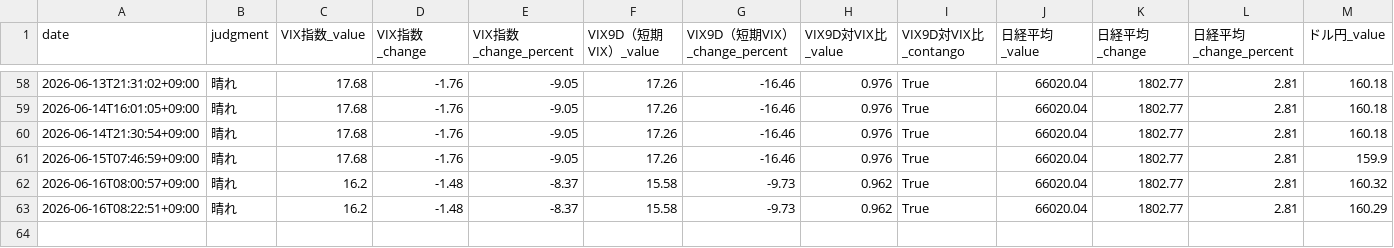
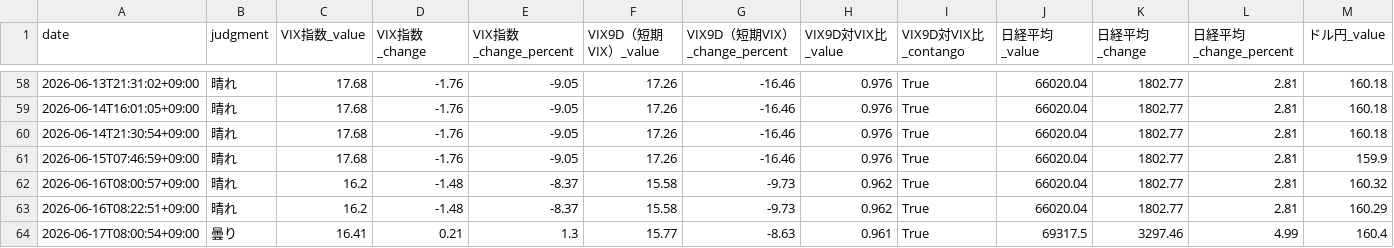
Before and after one commit to Koichi-Shigihara2/Adjusted-EPS-Analyzer, a CSV file: docs/market-monitor/market-pulse/data/market_data.csv, drawn as a sheet; only a part is shown, gaps mark what is left out; rows hold the shown columns only; the diff names each change by its address in the sheet, - before the commit and + after, or states it on an @@ line.

Commit message:
chore: auto-update market pulse data 2026-06-16 23:01 UTC

```diff
--- a/docs/market-monitor/market-pulse/data/market_data.csv
+++ b/docs/market-monitor/market-pulse/data/market_data.csv
+row 64: 2026-06-17T08:00:54+09:00 | 曇り | 16.41 | 0.21 | 1.3 | 15.77 | -8.63 | 0.961 | True | 69317.5 | 3297.46 | 4.99 | 160.4
```
Also changed, not shown: 2 other files.
